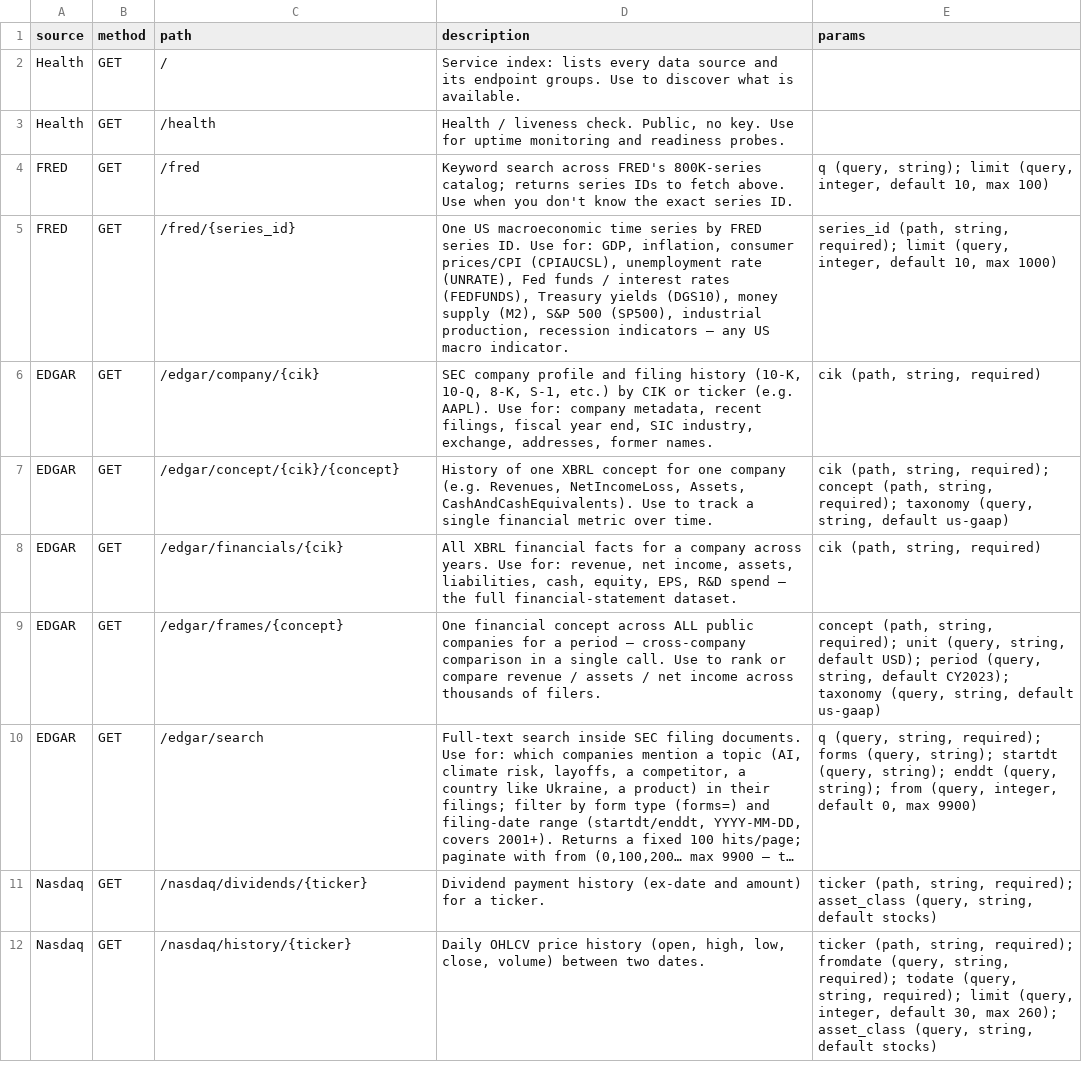
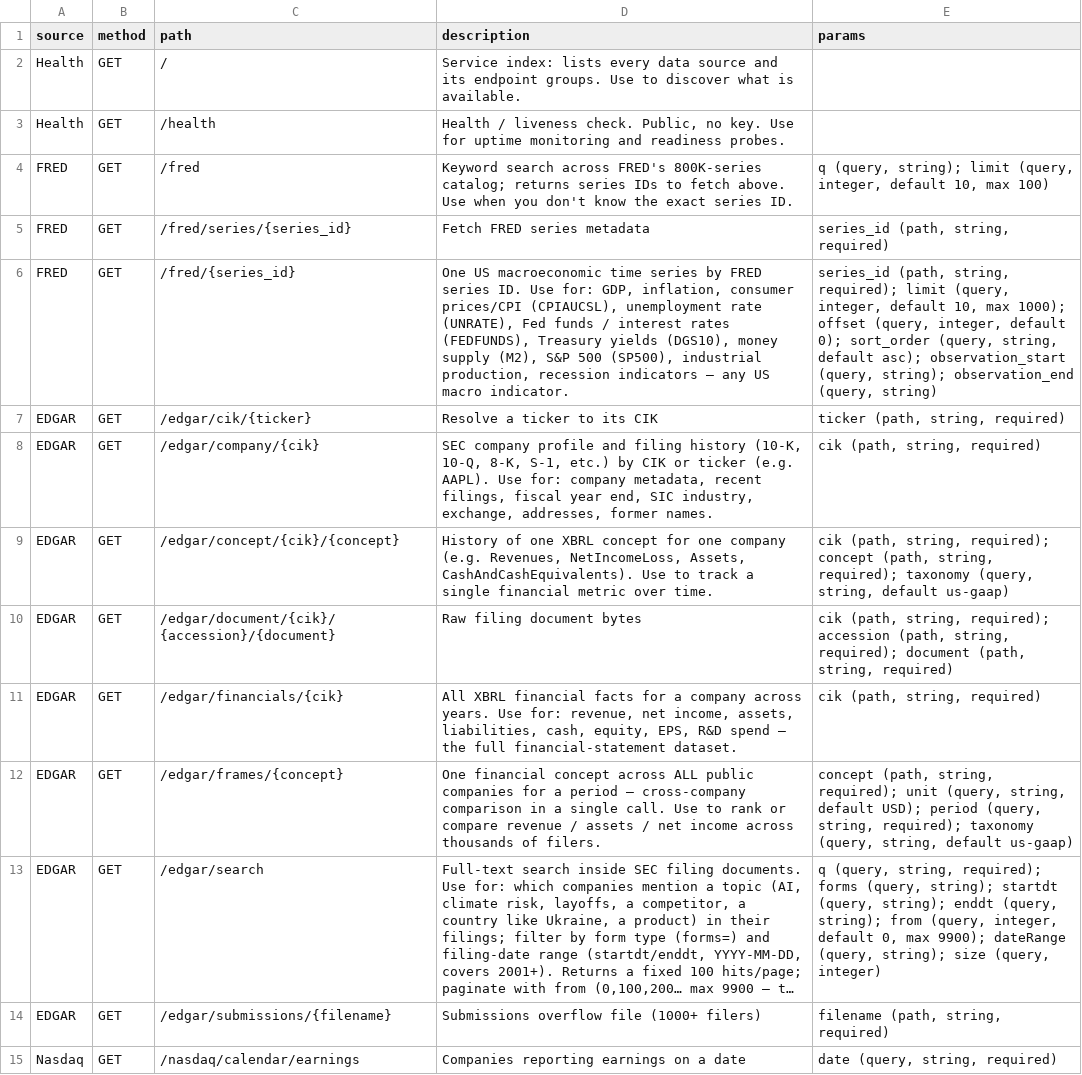
Before and after one commit to mishafyi/datagod, a CSV file: docs/endpoints.csv, drawn as a sheet; only a part is shown; the shorter side is filled out with more unchanged rows; long unchanged cells end in …; addresses are those after the commit; the diff covers the shown part only; the diff names each change by its address in the sheet, - before the commit and + after, or states it on an @@ line.

```diff
--- a/docs/endpoints.csv
+++ b/docs/endpoints.csv
+row 5: FRED | GET | /fred/series/{series_id} | Fetch FRED series metadata | series_id (path, string, required)
-E6 (params): …10, max 1000)
+E6 (params): …10, max 1000); offset (query, integer, default 0); sort_order (query, string, default asc); observation_start (query, string); observation_end (query, string)
+row 7: EDGAR | GET | /edgar/cik/{ticker} | Resolve a ticker to its CIK | ticker (path, string, required)
+row 10: EDGAR | GET | /edgar/document/{cik}/{accession}/{document} | Raw filing document bytes | cik (path, string, required); accession (path, string, required); document (path, string, required)
-E12 (params): …(query, string, default CY2023); taxonomy (query,…
+E12 (params): …(query, string, required); taxonomy (query,…
-E13 (params): …0, max 9900)
+E13 (params): …0, max 9900); dateRange (query, string); size (query, integer)
+row 14: EDGAR | GET | /edgar/submissions/{filename} | Submissions overflow file (1000+ filers) | filename (path, string, required)
+row 15: Nasdaq | GET | /nasdaq/calendar/earnings | Companies reporting earnings on a date | date (query, string, required)
```
Also changed, not shown: 8 added rows and 18 edited cells elsewhere in this file, 26 other files.
